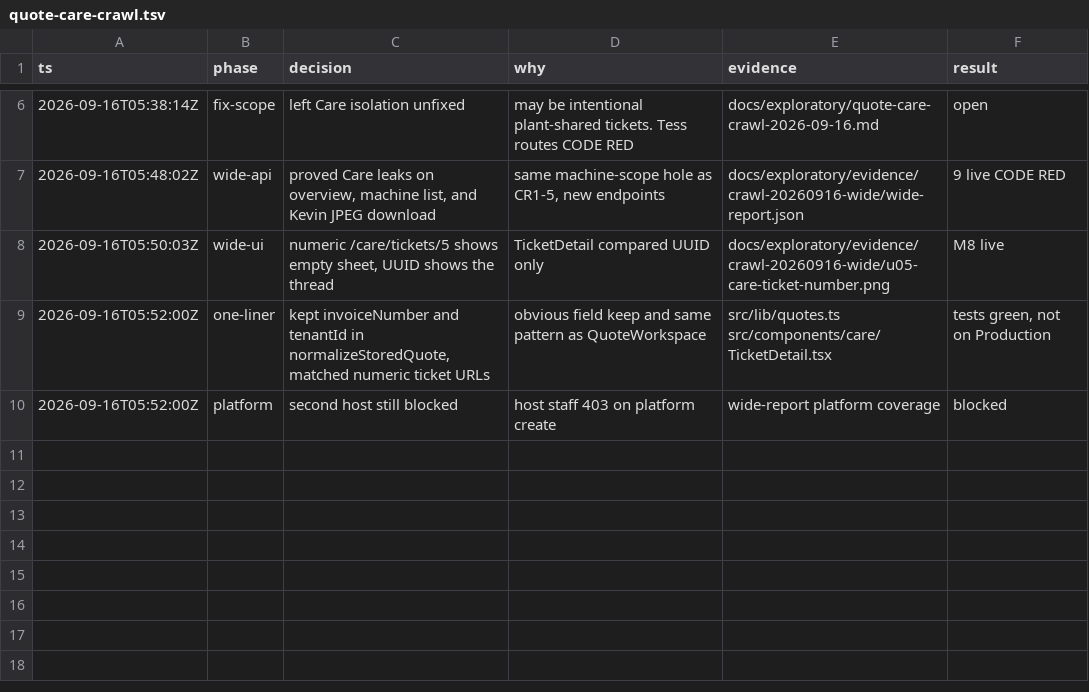
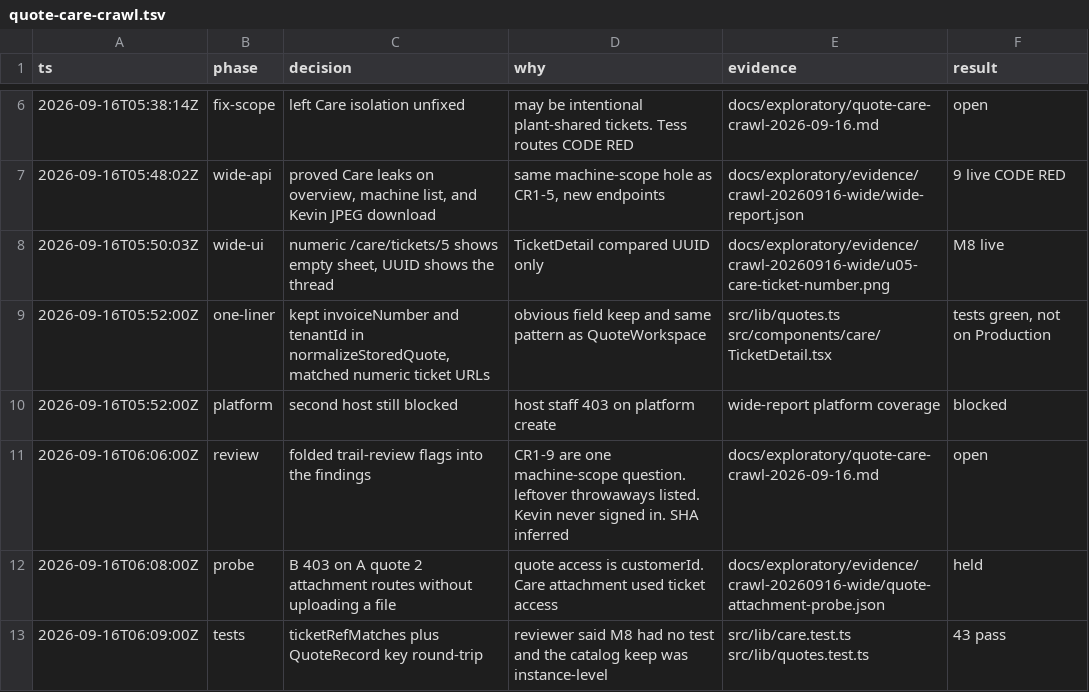
Before and after one commit to xworldcom/spares, a TSV file: .audit/quote-care-crawl.tsv, drawn as a sheet; only a part is shown, gaps mark what is left out.

```diff
--- a/.audit/quote-care-crawl.tsv
+++ b/.audit/quote-care-crawl.tsv
@@ -10 +10,4 @@ ts	phase	decision	why	evidence	result
 2026-09-16T05:52:00Z	platform	second host still blocked	host staff 403 on platform create	wide-report platform coverage	blocked
+2026-09-16T06:06:00Z	review	folded trail-review flags into the findings	CR1-9 are one machine-scope question. leftover throwaways listed. Kevin never signed in. SHA inferred	docs/exploratory/quote-care-crawl-2026-09-16.md	open
+2026-09-16T06:08:00Z	probe	B 403 on A quote 2 attachment routes without uploading a file	quote access is customerId. Care attachment used ticket access	docs/exploratory/evidence/crawl-20260916-wide/quote-attachment-probe.json	held
+2026-09-16T06:09:00Z	tests	ticketRefMatches plus QuoteRecord key round-trip	reviewer said M8 had no test and the catalog keep was instance-level	src/lib/care.test.ts src/lib/quotes.test.ts	43 pass
```
Also changed, not shown: 7 other files.
